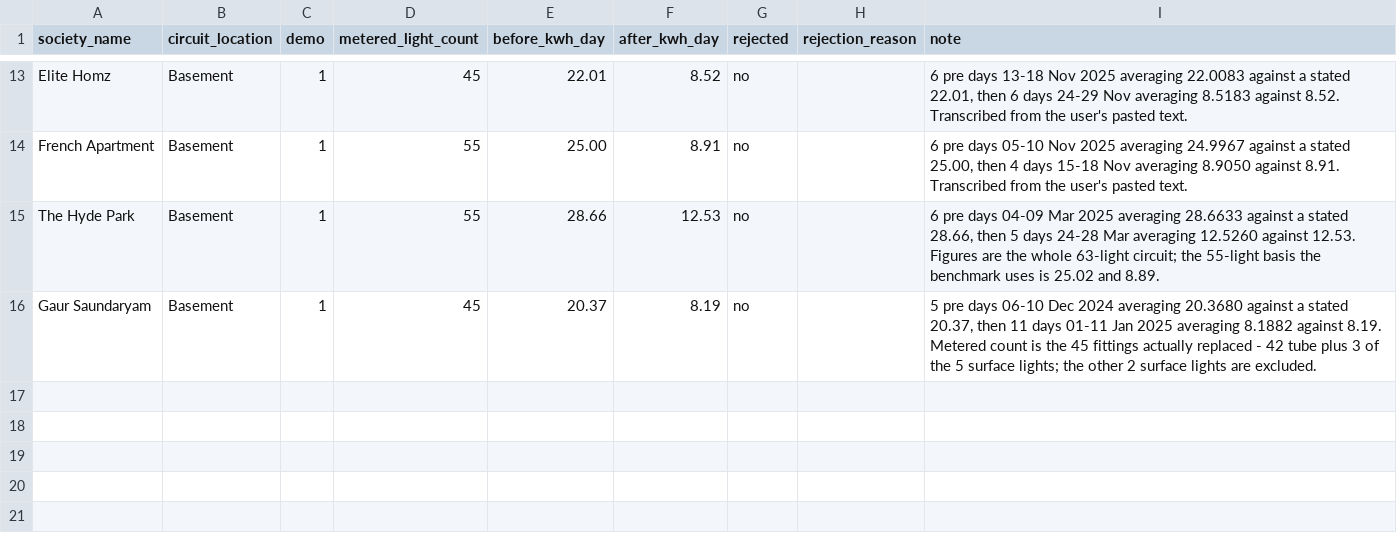
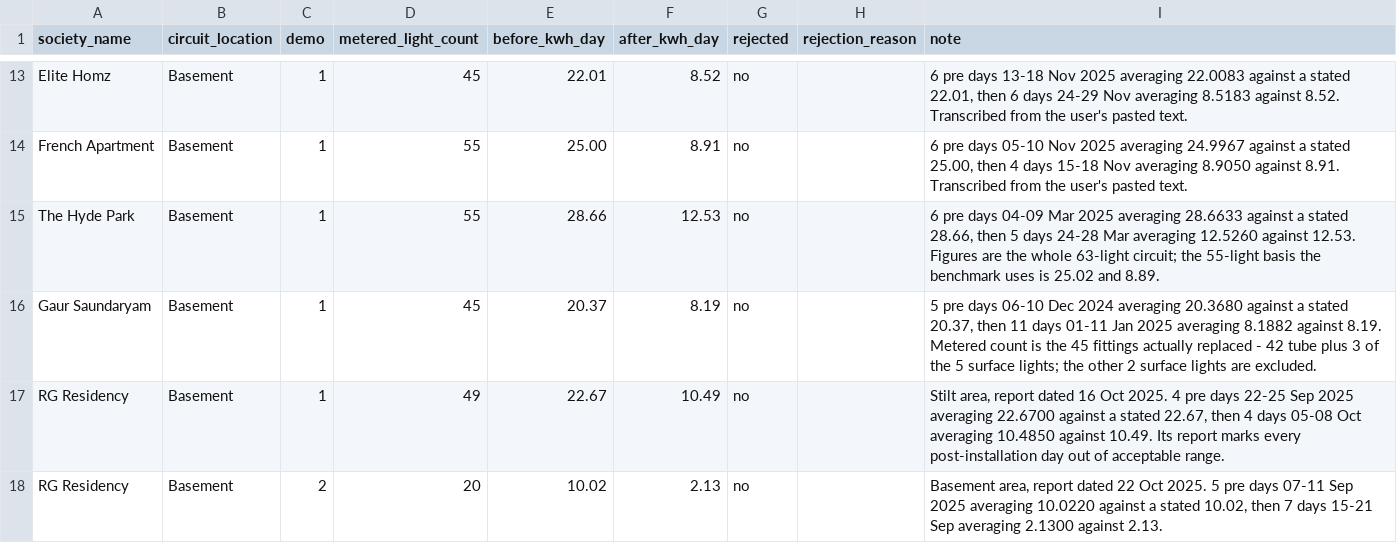
Before and after one commit to manishjhamb86/firstthing-dashboard, a CSV file: docs/backfill/demos.csv, drawn as a sheet; only a part is shown, gaps mark what is left out.

```diff
--- a/docs/backfill/demos.csv
+++ b/docs/backfill/demos.csv
@@ -16 +16,3 @@ The Hyde Park,Basement,1,55,28.66,12.53,no,,"6 pre days 04-09 Mar 2025 averaging
 Gaur Saundaryam,Basement,1,45,20.37,8.19,no,,"5 pre days 06-10 Dec 2024 averaging 20.3680 against a stated 20.37, then 11 days 01-11 Jan 2025 averaging 8.1882 against 8.19. Metered count is the 45 fittings actually replaced - 42 tube plus 3 of the 5 surface lights; the other 2 surface lights are excluded."
+RG Residency,Basement,1,49,22.67,10.49,no,,"Stilt area, report dated 16 Oct 2025. 4 pre days 22-25 Sep 2025 averaging 22.6700 against a stated 22.67, then 4 days 05-08 Oct averaging 10.4850 against 10.49. Its report marks every post-installation day out of acceptable range."
+RG Residency,Basement,2,20,10.02,2.13,no,,"Basement area, report dated 22 Oct 2025. 5 pre days 07-11 Sep 2025 averaging 10.0220 against a stated 10.02, then 7 days 15-21 Sep averaging 2.1300 against 2.13."
```
Also changed, not shown: docs/backfill/circuit_devices.csv, docs/backfill/circuits.csv, 6 other files.
